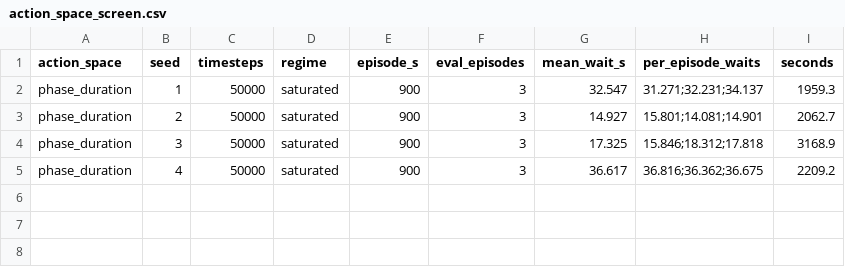
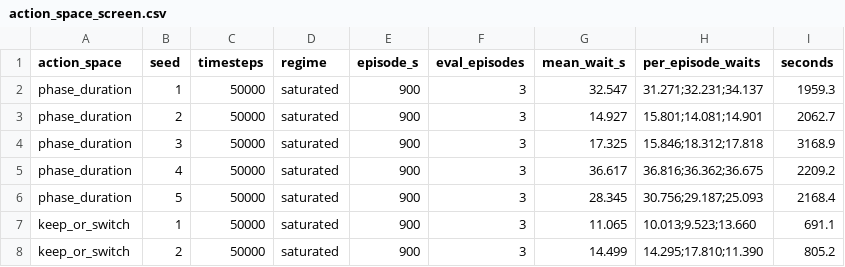
Before and after one commit to Divyansh-9/CNN_VIT_BILSTM_CROSS_ATTENTION_BASED_TRAFFIC_MANAGEMENT_SYSTEM, a CSV file: experiments/results/action_space_screen.csv, drawn as a sheet.

```diff
--- a/experiments/results/action_space_screen.csv
+++ b/experiments/results/action_space_screen.csv
@@ -5 +5,4 @@ phase_duration,3,50000,saturated,900,3,17.325,15.846;18.312;17.818,3168.9
 phase_duration,4,50000,saturated,900,3,36.617,36.816;36.362;36.675,2209.2
+phase_duration,5,50000,saturated,900,3,28.345,30.756;29.187;25.093,2168.4
+keep_or_switch,1,50000,saturated,900,3,11.065,10.013;9.523;13.660,691.1
+keep_or_switch,2,50000,saturated,900,3,14.499,14.295;17.810;11.390,805.2
```
Also changed, not shown: 1 other file.
